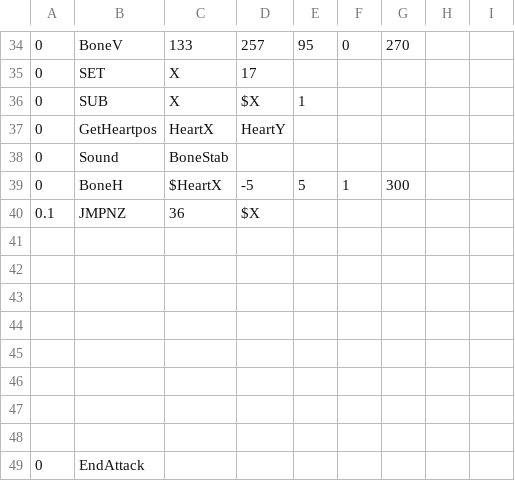
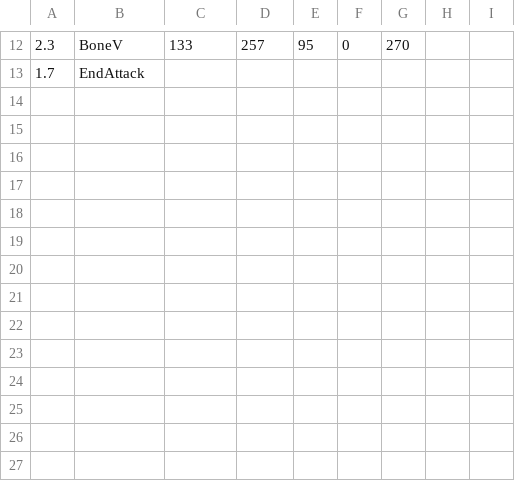
Before and after one commit to mario1D240/test, a CSV file: sans_platforms1.csv, drawn as a sheet; only a part is shown, gaps mark what is left out; the diff covers the shown part only.

```diff
--- a/sans_platforms1.csv
+++ b/sans_platforms1.csv
@@ -34,16 +12,2 @@
-0,BoneV,133,257,95,0,270,,
-0,SET,X,17,,,,,
-0,SUB,X,$X,1,,,,
-0,GetHeartpos,HeartX,HeartY,,,,,
-0,Sound,BoneStab,,,,,,
-0,BoneH,$HeartX,-5,5,1,300,,
-0.1,JMPNZ,36,$X,,,,,
-,,,,,,,,
-,,,,,,,,
-,,,,,,,,
-,,,,,,,,
-,,,,,,,,
-,,,,,,,,
-,,,,,,,,
-,,,,,,,,
-0,EndAttack,,,,,,,
+2.3,BoneV,133,257,95,0,270,,
+1.7,EndAttack,,,,,,,
```
Also changed, not shown: 22 removed rows and 2 edited cells elsewhere in this file.
